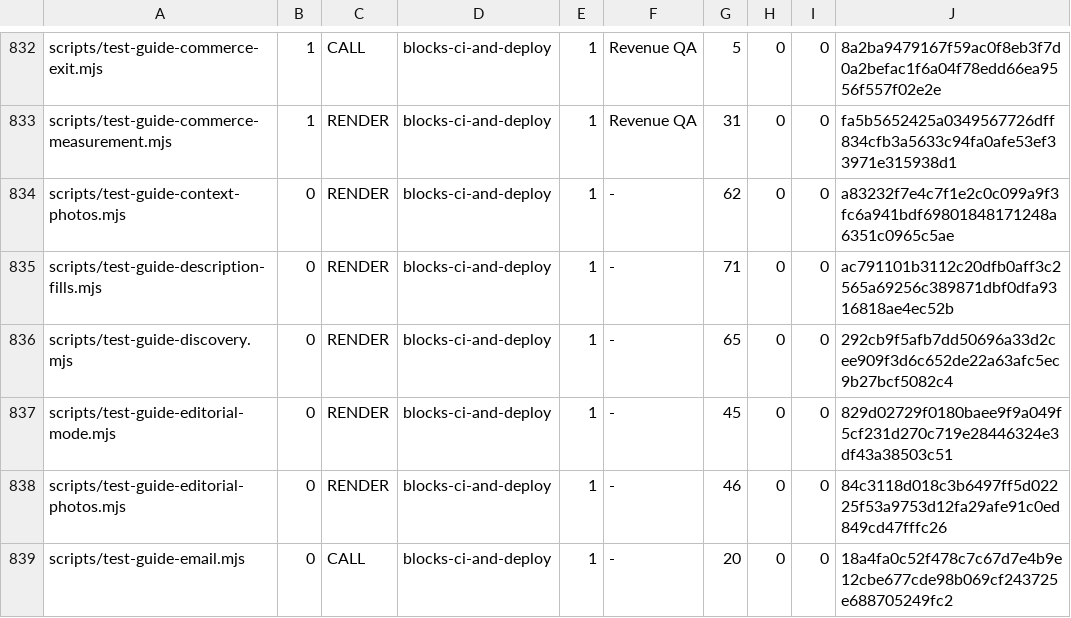
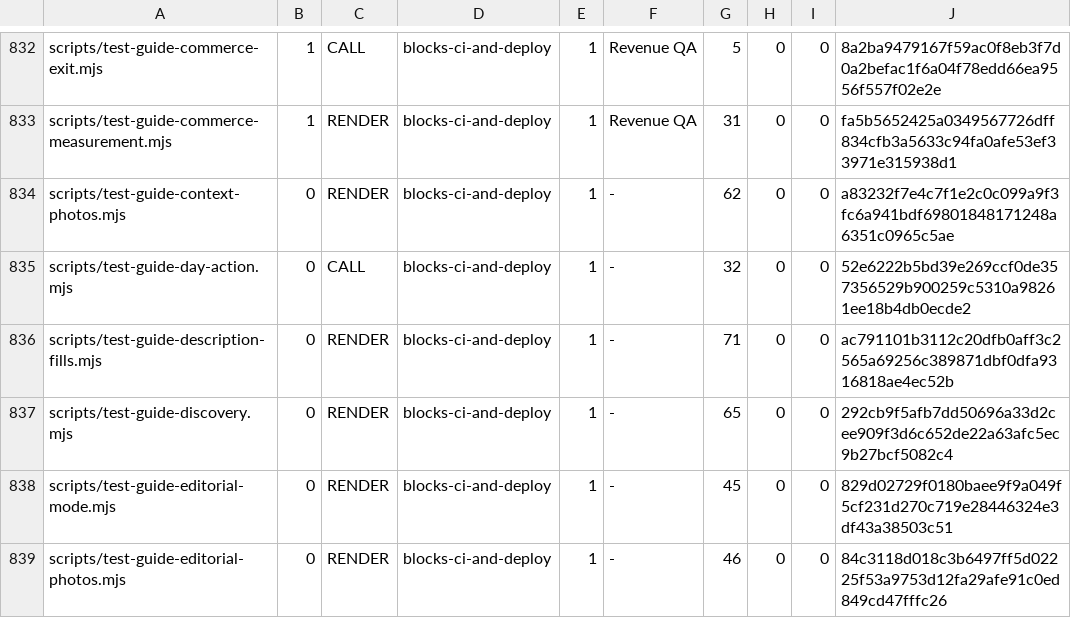
Before and after one commit to wallstreethyena/Wayfind, a TSV file: scripts/lib/guard-expectations.tsv, drawn as a sheet; only a part is shown, gaps mark what is left out; the shorter side is filled out with more unchanged rows; the diff names each change by its address in the sheet, - before the commit and + after, or states it on an @@ line.

Commit message:
Put a verified next step on all 69 Wayfind guides (#2783)
* Put a verified next step on every public Wayfind guide

* Verify the standalone fall guide remains in the crawlable sitemap

* Prove exact seasonal guide actions and availability cutoffs

* Keep the guide action guard registry sorted

* Count each guide offer click once and preserve ticket cutoffs

```diff
--- a/scripts/lib/guard-expectations.tsv
+++ b/scripts/lib/guard-expectations.tsv
+row 835: scripts/test-guide-day-action.mjs | 0 | CALL | blocks-ci-and-deploy | 1 | - | 32 | 0 | 0 | 52e6222b5bd39e269ccf0de357356529b900259c5310a98261ee18b4db0ecde2
```
Also changed, not shown: 17 other files.
